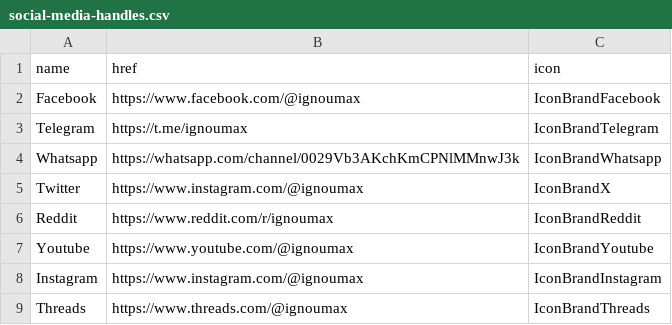
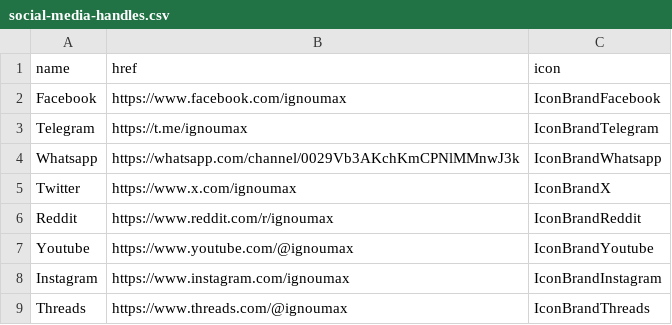
Before and after one commit to ignoumax/core, a CSV file: social-media-handles.csv, drawn as a sheet.

Commit message:
Update social-media-handles.csv

```diff
--- a/social-media-handles.csv
+++ b/social-media-handles.csv
@@ -1,9 +1,9 @@
 name,href,icon
-Facebook,https://www.facebook.com/@ignoumax,IconBrandFacebook
+Facebook,https://www.facebook.com/ignoumax,IconBrandFacebook
 Telegram,https://t.me/ignoumax,IconBrandTelegram
 Whatsapp,https://whatsapp.com/channel/0029Vb3AKchKmCPNlMMnwJ3k,IconBrandWhatsapp
-Twitter,https://www.instagram.com/@ignoumax,IconBrandX
+Twitter,https://www.x.com/ignoumax,IconBrandX
 Reddit,https://www.reddit.com/r/ignoumax,IconBrandReddit
 Youtube,https://www.youtube.com/@ignoumax,IconBrandYoutube
-Instagram,https://www.instagram.com/@ignoumax,IconBrandInstagram
+Instagram,https://www.instagram.com/ignoumax,IconBrandInstagram
 Threads,https://www.threads.com/@ignoumax,IconBrandThreads
```
